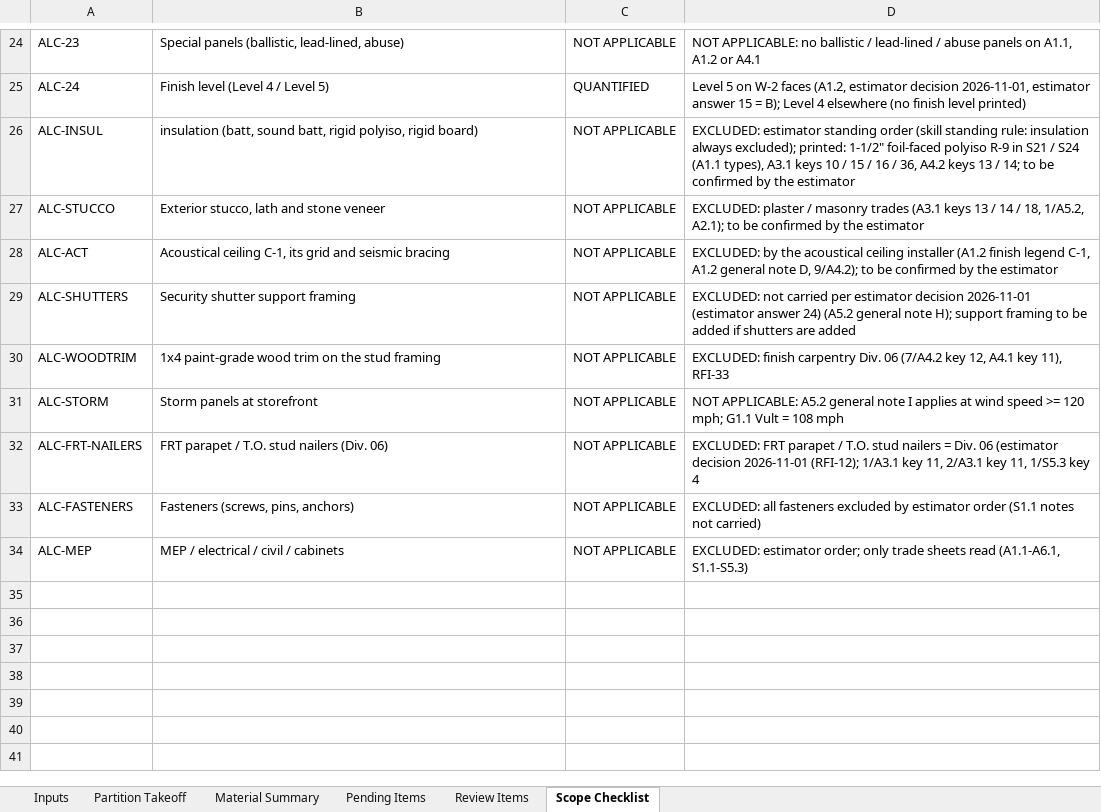
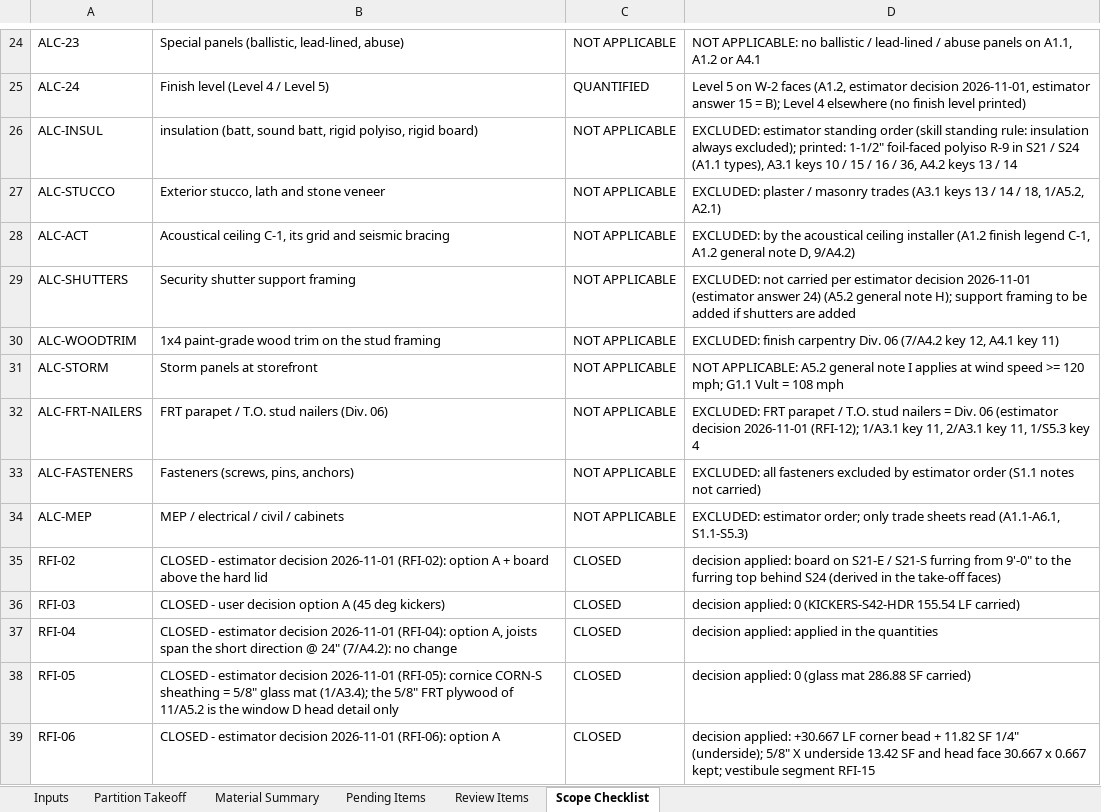
Before and after one commit to Jaicon18/Reading-Plans, an Excel workbook: cache_proyectos/oreilly_p2/FINAL_FOR_REVIEW_pasada2/OReilly_Evans_CO1_Takeoff_pasada2.xlsx, sheet Scope Checklist, drawn as a sheet; only a part is shown, gaps mark what is left out; values as stored, in another font and other column widths than the file's, no borders; the diff covers the shown part only; the diff names each change by its address in the sheet, - before the commit and + after, or states it on an @@ line.

```diff
--- a/cache_proyectos/oreilly_p2/FINAL_FOR_REVIEW_pasada2/OReilly_Evans_CO1_Takeoff_pasada2.xlsx (sheet Scope Checklist)
+++ b/cache_proyectos/oreilly_p2/FINAL_FOR_REVIEW_pasada2/OReilly_Evans_CO1_Takeoff_pasada2.xlsx (sheet Scope Checklist)
-D26: …13 / 14; to be confirmed by the estimator
+D26: …13 / 14
-D27: …18, 1/A5.2, A2.1); to be confirmed by the estimator
+D27: …18, 1/A5.2, A2.1)
-D28: …note D, 9/A4.2); to be confirmed by the estimator
+D28: …note D, 9/A4.2)
-D30: …A4.1 key 11), RFI-33
+D30: …A4.1 key 11)
+row 35: RFI-02 | CLOSED - estimator decision 2026-11-01 (RFI-02): option A + board above the hard lid | CLOSED | decision applied: board on S21-E / S21-S furring from 9'-0" to the furring top behind S24 (derived in the take-off faces)
+row 36: RFI-03 | CLOSED - user decision option A (45 deg kickers) | CLOSED | decision applied: 0 (KICKERS-S42-HDR 155.54 LF carried)
+row 37: RFI-04 | CLOSED - estimator decision 2026-11-01 (RFI-04): option A, joists span the short direction @ 24" (7/A4.2): no change | CLOSED | decision applied: applied in the quantities
+row 38: RFI-05 | CLOSED - estimator decision 2026-11-01 (RFI-05): cornice CORN-S sheathing = 5/8" glass mat (1/A3.4); the 5/8" FRT plywood of 11/A5.2 is the window D head detail only | CLOSED | decision applied: 0 (glass mat 286.88 SF carried)
+row 39: RFI-06 | CLOSED - estimator decision 2026-11-01 (RFI-06): option A | CLOSED | decision applied: +30.667 LF corner bead + 11.82 SF 1/4" (underside); 5/8" X underside 13.42 SF and head face 30.667 x 0.667 kept; vestibule segment RFI-15
```
Also changed, not shown: 24 added rows and 2 edited cells elsewhere in this sheet, sheet Material Summary, sheet Review Items, sheet Pending Items, sheet Partition Takeoff, formulas that keep their value, 11 other files.
